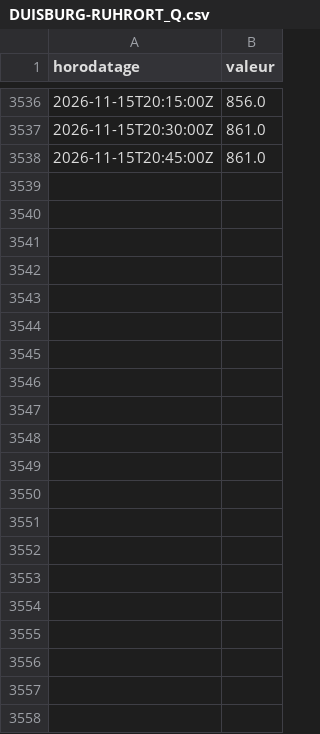
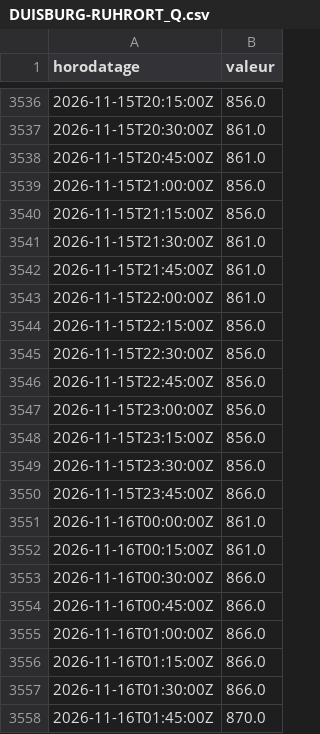
Before and after one commit to MaloRenoux/kaub, a CSV file: data/historique/pegelonline/DUISBURG-RUHRORT_Q.csv, drawn as a sheet; only a part is shown, gaps mark what is left out.

```diff
--- a/data/historique/pegelonline/DUISBURG-RUHRORT_Q.csv
+++ b/data/historique/pegelonline/DUISBURG-RUHRORT_Q.csv
@@ -3538 +3538,21 @@ horodatage,valeur
 2026-11-15T20:45:00Z,861.0
+2026-11-15T21:00:00Z,856.0
+2026-11-15T21:15:00Z,856.0
+2026-11-15T21:30:00Z,861.0
+2026-11-15T21:45:00Z,861.0
+2026-11-15T22:00:00Z,861.0
+2026-11-15T22:15:00Z,856.0
+2026-11-15T22:30:00Z,856.0
+2026-11-15T22:45:00Z,856.0
+2026-11-15T23:00:00Z,856.0
+2026-11-15T23:15:00Z,856.0
+2026-11-15T23:30:00Z,856.0
+2026-11-15T23:45:00Z,866.0
+2026-11-16T00:00:00Z,861.0
+2026-11-16T00:15:00Z,861.0
+2026-11-16T00:30:00Z,866.0
+2026-11-16T00:45:00Z,866.0
+2026-11-16T01:00:00Z,866.0
+2026-11-16T01:15:00Z,866.0
+2026-11-16T01:30:00Z,866.0
+2026-11-16T01:45:00Z,870.0
```
Also changed, not shown: data/historique/pegelonline/DUISBURG-RUHRORT_W.csv, data/historique/pegelonline/KAUB_Q.csv, 1 other file.
